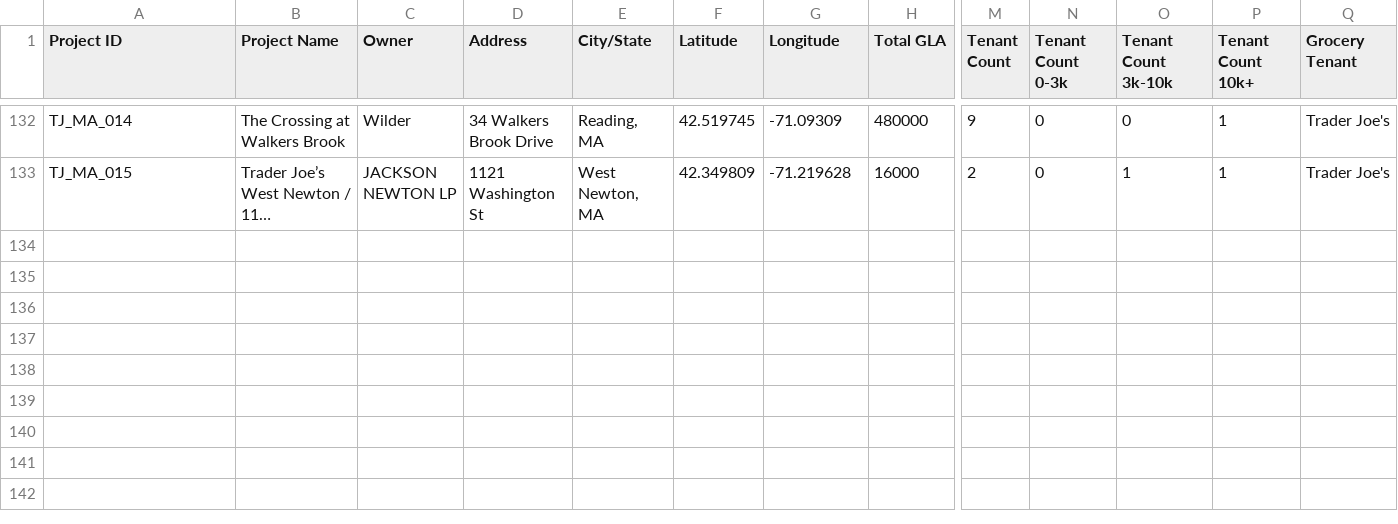
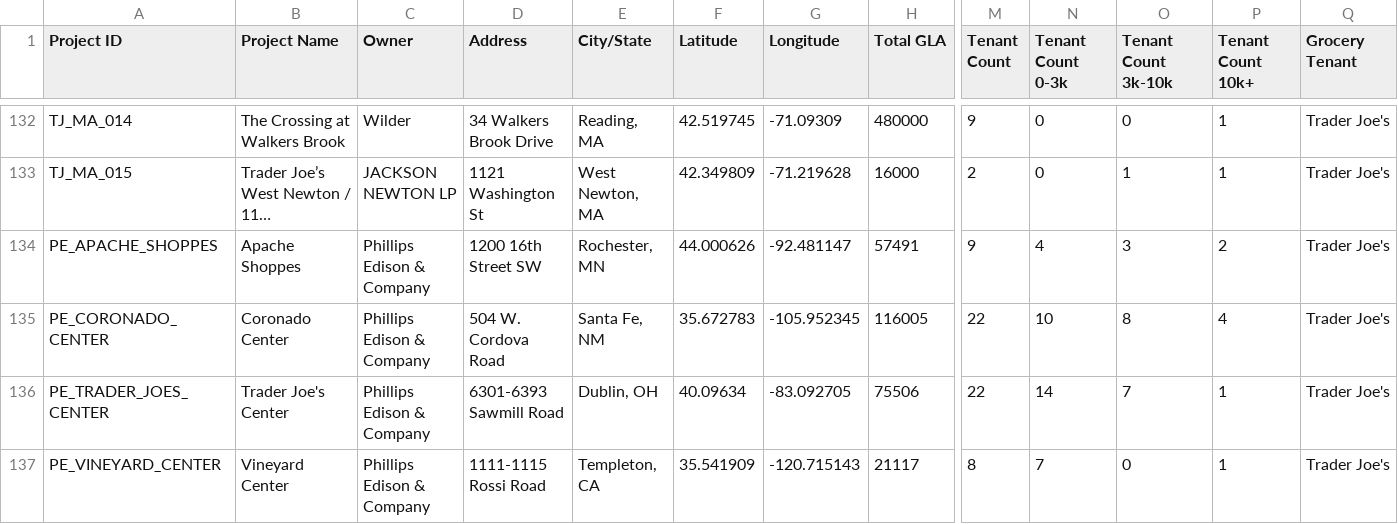
Before and after one commit to WenshanLuo33/retail-analysis-map, a CSV file: data/project_metrics_website.csv, drawn as a sheet; only a part is shown, gaps mark what is left out; long unchanged cells end in …; rows hold the shown columns only; the diff names each change by its address in the sheet, - before the commit and + after, or states it on an @@ line.

```diff
--- a/data/project_metrics_website.csv
+++ b/data/project_metrics_website.csv
+row 134: PE_APACHE_SHOPPES | Apache Shoppes | Phillips Edison & Company | 1200 16th Street SW | Rochester, MN | 44.000626 | -92.481147 | 57491 | 9 | 4 | 3 | 2 | Trader Joe's
+row 135: PE_CORONADO_CENTER | Coronado Center | Phillips Edison & Company | 504 W. Cordova Road | Santa Fe, NM | 35.672783 | -105.952345 | 116005 | 22 | 10 | 8 | 4 | Trader Joe's
+row 136: PE_TRADER_JOES_CENTER | Trader Joe's Center | Phillips Edison & Company | 6301-6393 Sawmill Road | Dublin, OH | 40.09634 | -83.092705 | 75506 | 22 | 14 | 7 | 1 | Trader Joe's
+row 137: PE_VINEYARD_CENTER | Vineyard Center | Phillips Edison & Company | 1111-1115 Rossi Road | Templeton, CA | 35.541909 | -120.715143 | 21117 | 8 | 7 | 0 | 1 | Trader Joe's
```
Also changed, not shown: data/trader_joes_prototypes.csv, 15 other files.
